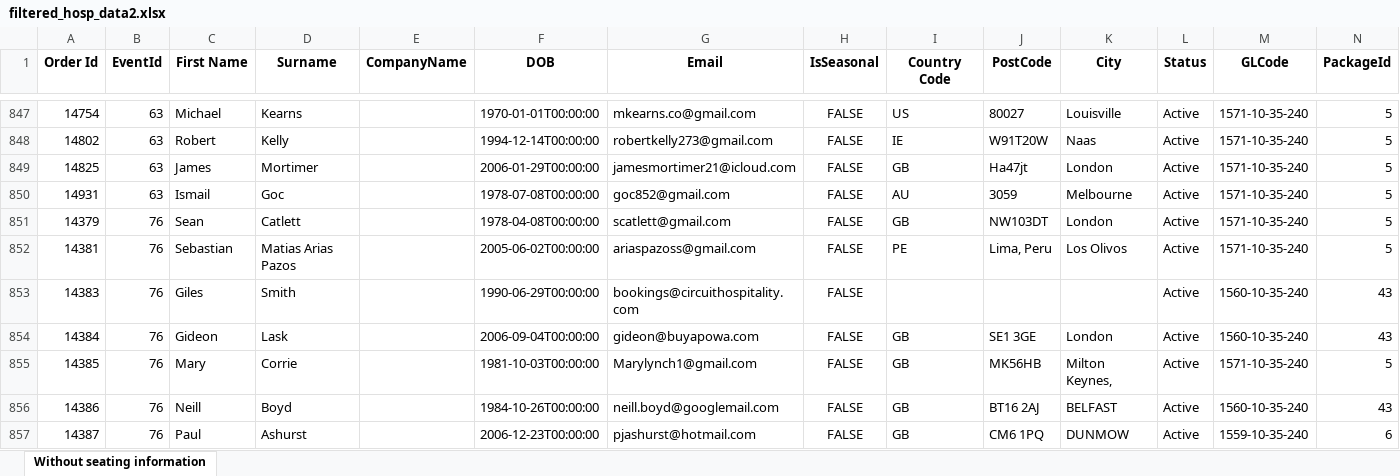
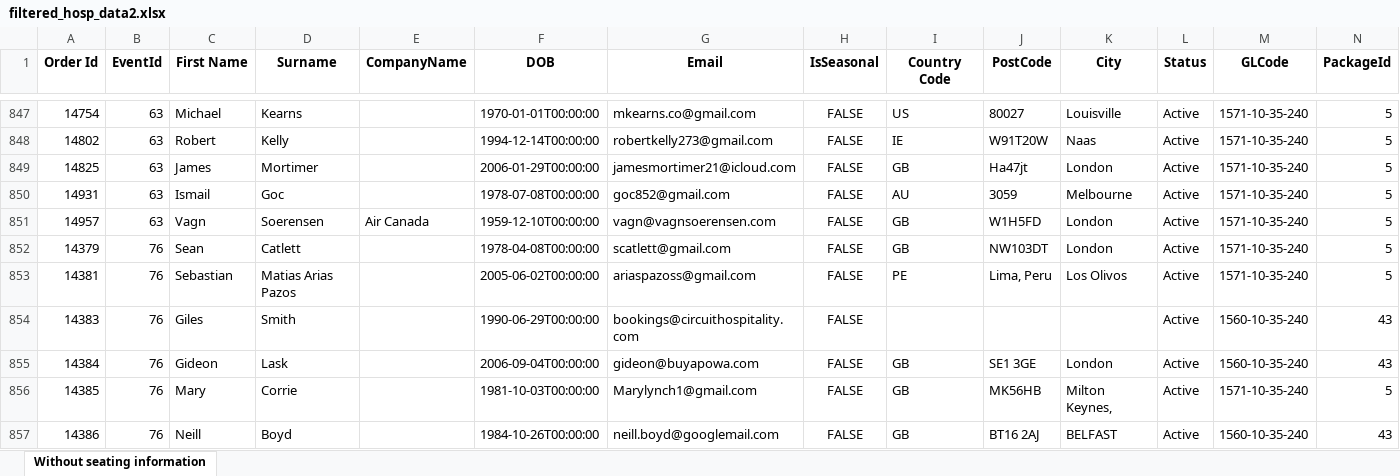
Before and after one commit to AFC-Venue-Premium-Sales/afc-streamlit-apps, an Excel workbook: filtered_hosp_data2.xlsx, sheet Without seating information, drawn as a sheet; only a part is shown, gaps mark what is left out; the shorter side is filled out with more unchanged rows; values as stored, in another font and other column widths than the file's, no borders; rows hold the shown columns only; the diff names each change by its address in the sheet, - before the commit and + after, or states it on an @@ line.

```diff
--- a/filtered_hosp_data2.xlsx (sheet Without seating information)
+++ b/filtered_hosp_data2.xlsx (sheet Without seating information)
+row 851: 14957 | 63 | Vagn | Soerensen | Air Canada | 1959-12-10T00:00:00 | vagn@vagnsoerensen.com | FALSE | GB | W1H5FD | London | Active | 1571-10-35-240 | 5
```
Also changed, not shown: 2 other files.
